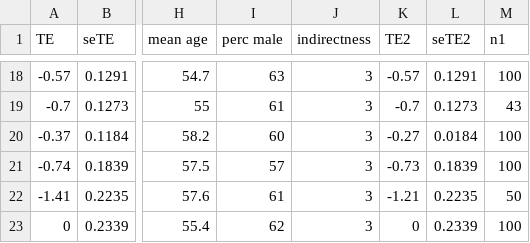
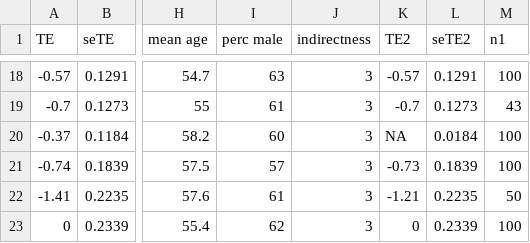
Before and after one commit to silviametelli/NMAstudio-app, a CSV file: db/senn2013data/Senn2013.csv, drawn as a sheet; only a part is shown, gaps mark what is left out; the diff names each change by its address in the sheet, - before the commit and + after, or states it on an @@ line.

```diff
--- a/db/senn2013data/Senn2013.csv
+++ b/db/senn2013data/Senn2013.csv
-K20 (TE2): -0.27
+K20 (TE2): NA
```
Also changed, not shown: 2 other files.
